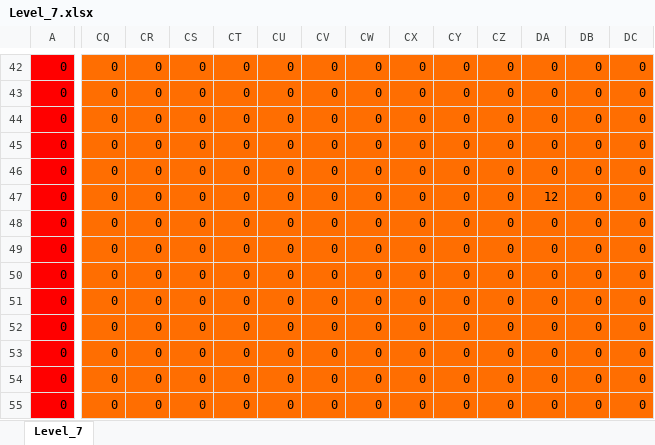
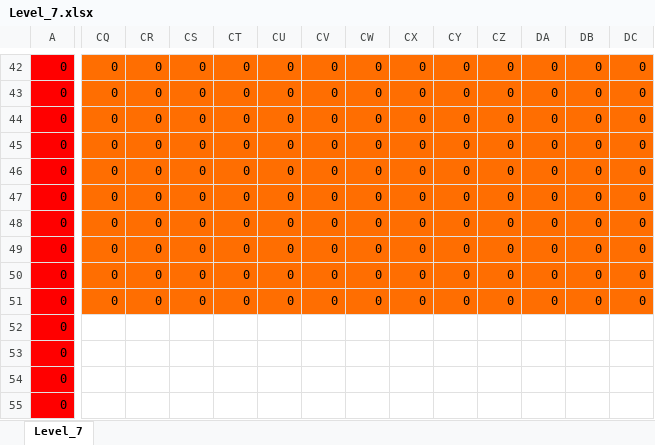
Before and after one commit to wizgame2023/DoctorRemote_a, an Excel workbook: media/Levels/Level_7.xlsx, sheet Level_7, drawn as a sheet; only a part is shown, gaps mark what is left out; values as stored, in another font and other column widths than the file's, no borders; removed rows and columns are numbered as before the commit, all else as after; rows hold the shown columns only; the diff covers the shown part only; the diff names each change by its address in the sheet, - before the commit and + after, or states it on an @@ line.

```diff
--- a/media/Levels/Level_7.xlsx (sheet Level_7)
+++ b/media/Levels/Level_7.xlsx (sheet Level_7)
-DA47: 12
+DA47: 0
-CQ52: 0
+CQ52: (empty)
-CQ52:DC52 fill: #FF6E01
+CQ52:DC52 fill: none
-CR52: 0
+CR52: (empty)
-CS52: 0
+CS52: (empty)
-CT52: 0
+CT52: (empty)
-CU52: 0
+CU52: (empty)
-CV52: 0
+CV52: (empty)
-CW52: 0
+CW52: (empty)
-CX52: 0
+CX52: (empty)
-CY52: 0
+CY52: (empty)
-CZ52: 0
+CZ52: (empty)
-DA52: 0
+DA52: (empty)
-DB52: 0
+DB52: (empty)
-DC52: 0
+DC52: (empty)
-row 53: 0 | 0 | 0 | 0 | 0 | 0 | 0 | 0 | 0 | 0 | 0 | 0 | 0 | 0
-row 54: 0 | 0 | 0 | 0 | 0 | 0 | 0 | 0 | 0 | 0 | 0 | 0 | 0 | 0
-row 55: 0 | 0 | 0 | 0 | 0 | 0 | 0 | 0 | 0 | 0 | 0 | 0 | 0 | 0
+row 53: 0
+row 54: 0
+row 55: 0
```
Also changed, not shown: 5 added rows, 5 removed rows, 66 edited cells and cell formats elsewhere in this sheet, 1 other file.
